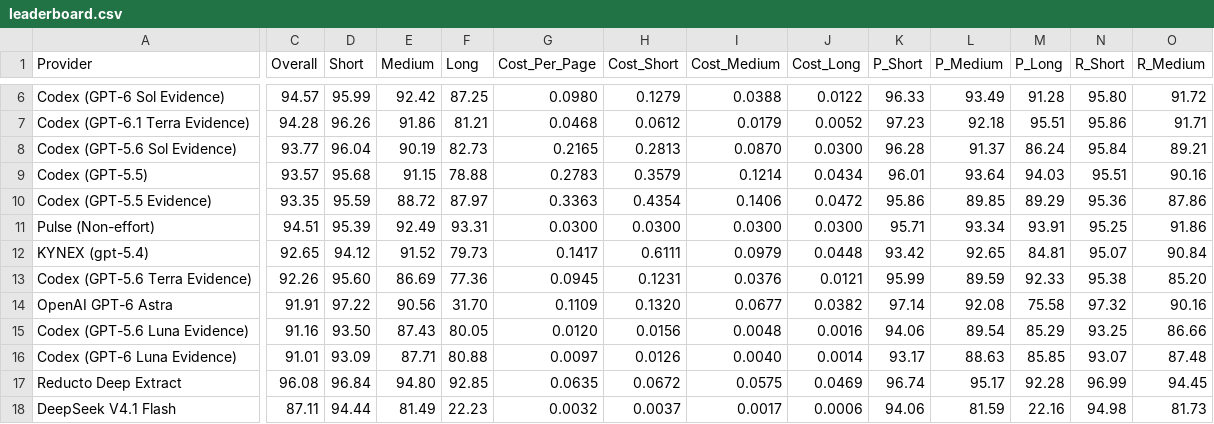
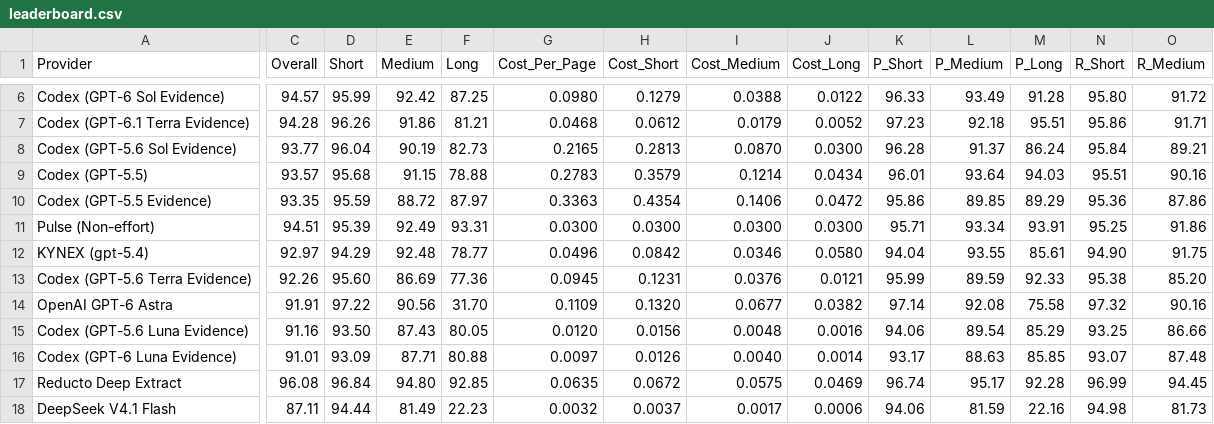
Before and after one commit to Nikit117/ExtractBench, a CSV file: leaderboard.csv, drawn as a sheet; only a part is shown, gaps mark what is left out; the diff covers the shown part only; the diff names each change by its address in the sheet, - before the commit and + after, or states it on an @@ line.

```diff
--- a/leaderboard.csv
+++ b/leaderboard.csv
-C12 (Overall): 92.65
+C12 (Overall): 92.97
-D12 (Short): 94.12
+D12 (Short): 94.29
-E12 (Medium): 91.52
+E12 (Medium): 92.48
-F12 (Long): 79.73
+F12 (Long): 78.77
-G12 (Cost_Per_Page): 0.1417
+G12 (Cost_Per_Page): 0.0496
-H12 (Cost_Short): 0.6111
+H12 (Cost_Short): 0.0842
-I12 (Cost_Medium): 0.0979
+I12 (Cost_Medium): 0.0346
-J12 (Cost_Long): 0.0448
+J12 (Cost_Long): 0.0580
-K12 (P_Short): 93.42
+K12 (P_Short): 94.04
-L12 (P_Medium): 92.65
+L12 (P_Medium): 93.55
-M12 (P_Long): 84.81
+M12 (P_Long): 85.61
-N12 (R_Short): 95.07
+N12 (R_Short): 94.90
-O12 (R_Medium): 90.84
+O12 (R_Medium): 91.75
```
Also changed, not shown: 4 edited cells elsewhere in this file, 2 other files.
